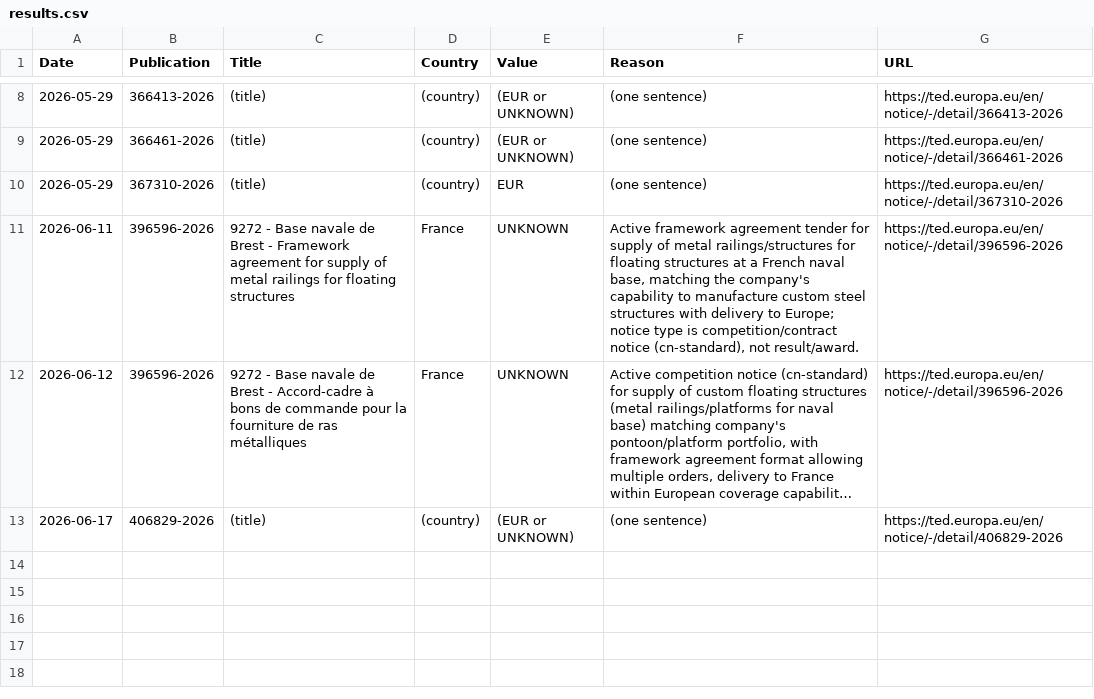
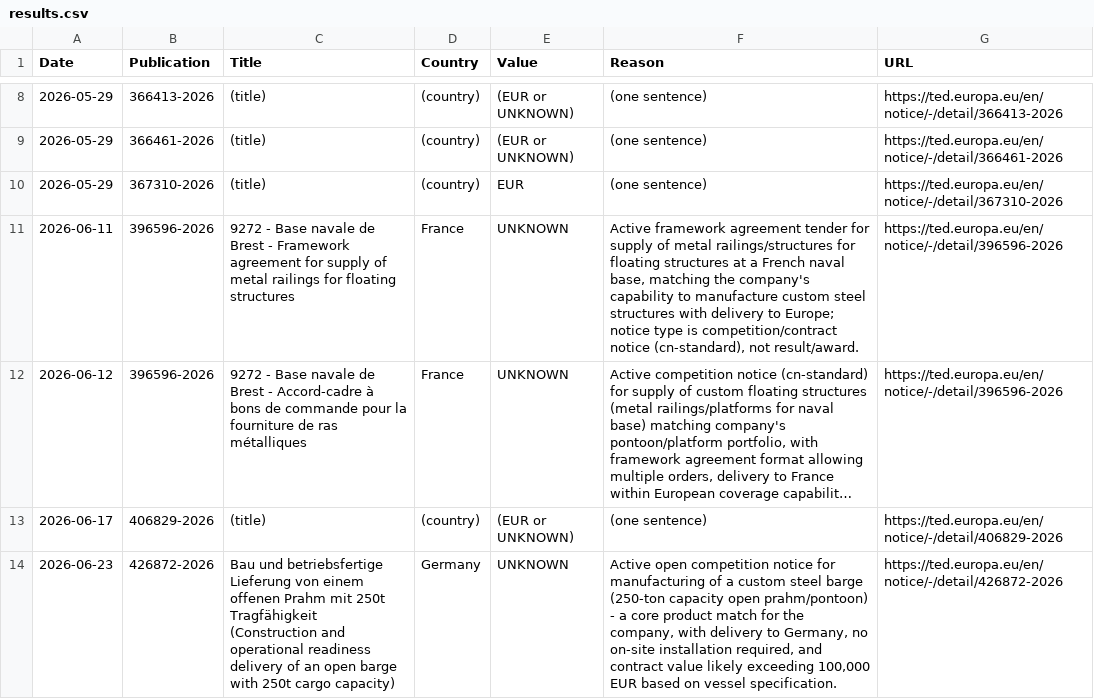
Before and after one commit to IljaGun/ted-konkursai, a CSV file: results.csv, drawn as a sheet; only a part is shown, gaps mark what is left out; long unchanged cells end in …; the diff names each change by its address in the sheet, - before the commit and + after, or states it on an @@ line.

```diff
--- a/results.csv
+++ b/results.csv
+row 14: 2026-06-23 | 426872-2026 | Bau und betriebsfertige Lieferung von einem offenen Prahm mit 250t Tragfähigkeit (Construction and operational readiness delivery of an open barge with 250t cargo capacity) | Germany | UNKNOWN | Active open competition notice for manufacturing of a custom steel barge (250-ton capacity open prahm/pontoon) - a core product match for the company, with delivery to Germany, no on-site installation required, and contract value likely exceeding 100,000 EUR based on vessel specification. | https://ted.europa.eu/en/notice/-/detail/426872-2026
```
